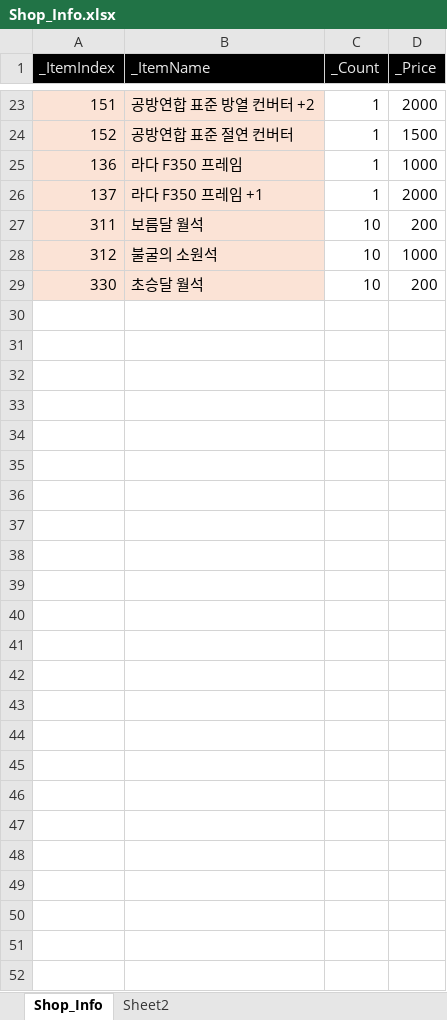
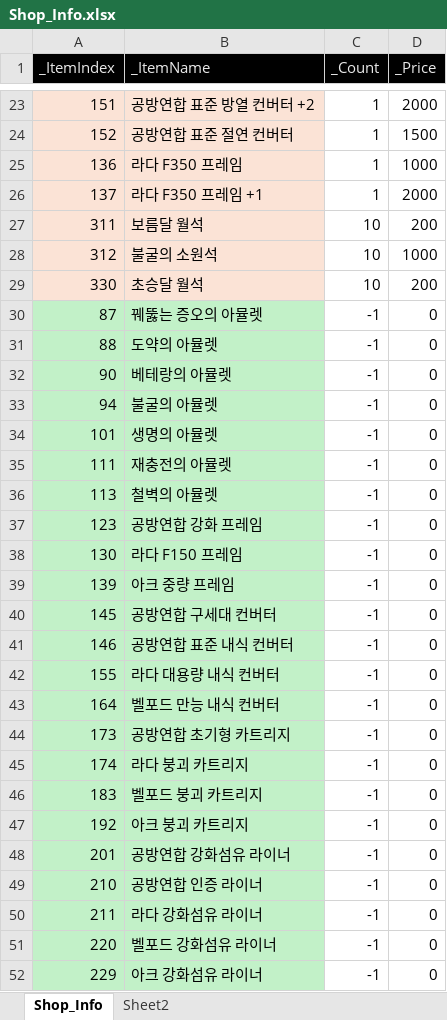
Before and after one commit to rlatjddyd92/Dx11_LiesOfP, an Excel workbook: Framework_DX11/Client/Bin/DataFiles/Shop_Info.xlsx, sheet Shop_Info, drawn as a sheet; only a part is shown, gaps mark what is left out; values as stored, in another font and other column widths than the file's, no borders; conditional formats not drawn; the diff covers the shown part only; the diff names each change by its address in the sheet, - before the commit and + after, or states it on an @@ line.

```diff
--- a/Framework_DX11/Client/Bin/DataFiles/Shop_Info.xlsx (sheet Shop_Info)
+++ b/Framework_DX11/Client/Bin/DataFiles/Shop_Info.xlsx (sheet Shop_Info)
+row 30: 87 | 꿰뚫는 증오의 아뮬렛 | -1 | 0
+row 31: 88 | 도약의 아뮬렛 | -1 | 0
+row 32: 90 | 베테랑의 아뮬렛 | -1 | 0
+row 33: 94 | 불굴의 아뮬렛 | -1 | 0
+row 34: 101 | 생명의 아뮬렛 | -1 | 0
+row 35: 111 | 재충전의 아뮬렛 | -1 | 0
+row 36: 113 | 철벽의 아뮬렛 | -1 | 0
+row 37: 123 | 공방연합 강화 프레임 | -1 | 0
+row 38: 130 | 라다 F150 프레임 | -1 | 0
+row 39: 139 | 아크 중량 프레임 | -1 | 0
+row 40: 145 | 공방연합 구세대 컨버터 | -1 | 0
+row 41: 146 | 공방연합 표준 내식 컨버터 | -1 | 0
+row 42: 155 | 라다 대용량 내식 컨버터 | -1 | 0
+row 43: 164 | 벨포드 만능 내식 컨버터 | -1 | 0
+row 44: 173 | 공방연합 초기형 카트리지 | -1 | 0
+row 45: 174 | 라다 붕괴 카트리지 | -1 | 0
+row 46: 183 | 벨포드 붕괴 카트리지 | -1 | 0
+row 47: 192 | 아크 붕괴 카트리지 | -1 | 0
+row 48: 201 | 공방연합 강화섬유 라이너 | -1 | 0
+row 49: 210 | 공방연합 인증 라이너 | -1 | 0
+row 50: 211 | 라다 강화섬유 라이너 | -1 | 0
+row 51: 220 | 벨포드 강화섬유 라이너 | -1 | 0
+row 52: 229 | 아크 강화섬유 라이너 | -1 | 0
```
Also changed, not shown: 2 edited cells elsewhere in this sheet, Framework_DX11/Client/Bin/Resources/Textures/UI/UIList.xlsx, Framework_DX11/Tools/Bin/DataFiles/UIPartSpec.xlsx, 22 other files.
